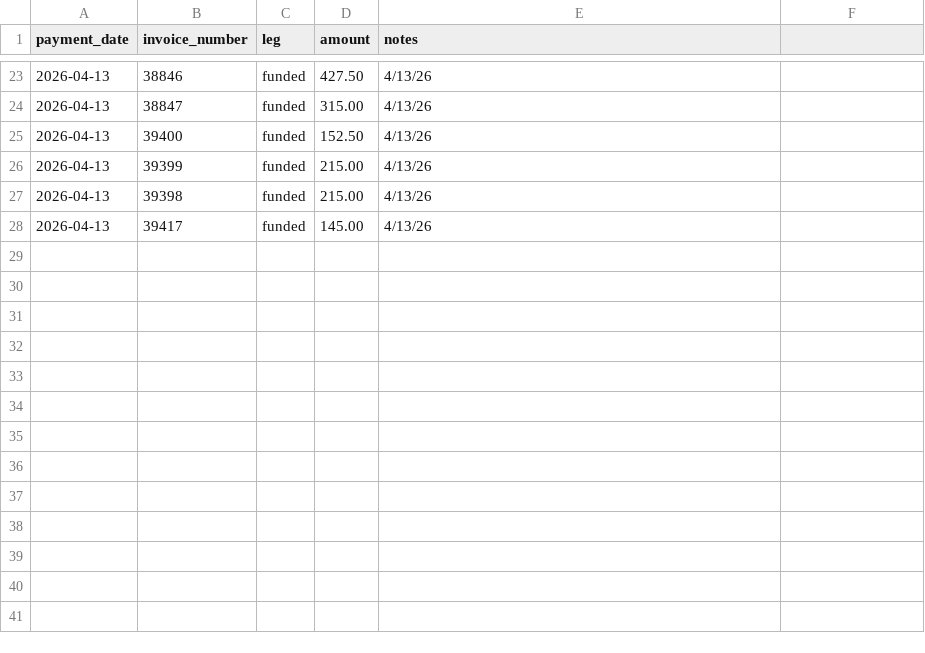
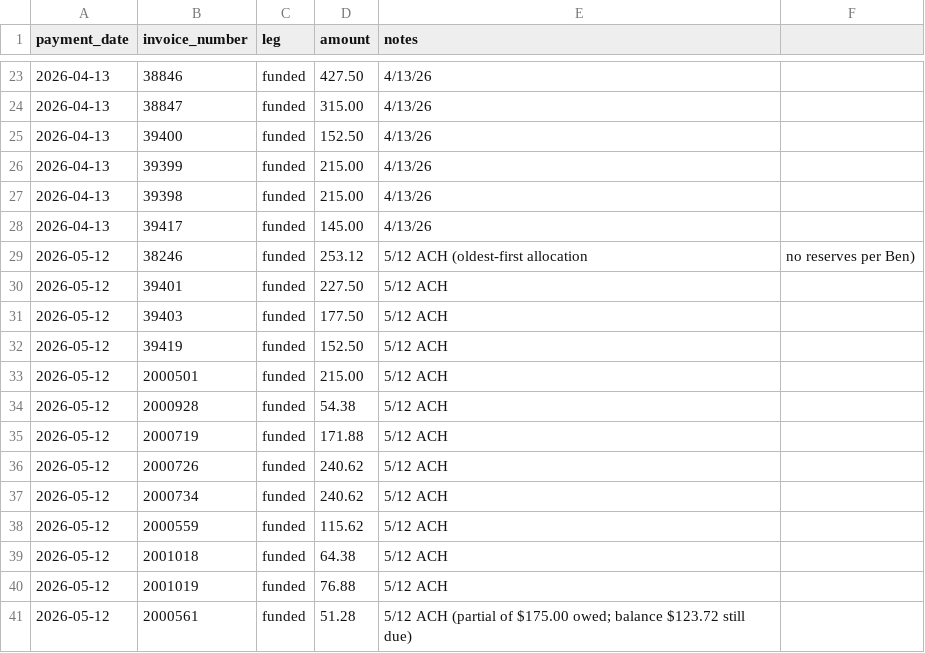
Before and after one commit to bhoffman9/ceeast, a CSV file: public/data/kris_payments.csv, drawn as a sheet; only a part is shown, gaps mark what is left out; the diff names each change by its address in the sheet, - before the commit and + after, or states it on an @@ line.

```diff
--- a/public/data/kris_payments.csv
+++ b/public/data/kris_payments.csv
+row 29: 2026-05-12 | 38246 | funded | 253.12 | 5/12 ACH (oldest-first allocation | no reserves per Ben)
+row 30: 2026-05-12 | 39401 | funded | 227.50 | 5/12 ACH
+row 31: 2026-05-12 | 39403 | funded | 177.50 | 5/12 ACH
+row 32: 2026-05-12 | 39419 | funded | 152.50 | 5/12 ACH
+row 33: 2026-05-12 | 2000501 | funded | 215.00 | 5/12 ACH
+row 34: 2026-05-12 | 2000928 | funded | 54.38 | 5/12 ACH
+row 35: 2026-05-12 | 2000719 | funded | 171.88 | 5/12 ACH
+row 36: 2026-05-12 | 2000726 | funded | 240.62 | 5/12 ACH
+row 37: 2026-05-12 | 2000734 | funded | 240.62 | 5/12 ACH
+row 38: 2026-05-12 | 2000559 | funded | 115.62 | 5/12 ACH
+row 39: 2026-05-12 | 2001018 | funded | 64.38 | 5/12 ACH
+row 40: 2026-05-12 | 2001019 | funded | 76.88 | 5/12 ACH
+row 41: 2026-05-12 | 2000561 | funded | 51.28 | 5/12 ACH (partial of $175.00 owed; balance $123.72 still due)
```
Also changed, not shown: public/data/reserve_transfers.csv, 1 other file.
